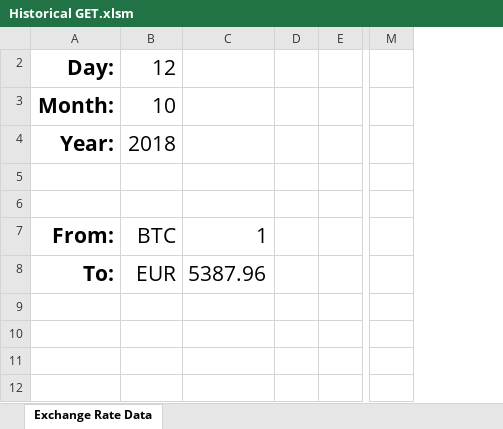
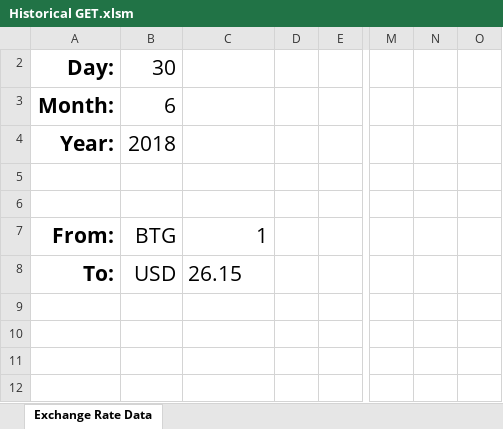
Before and after one commit to dmegaffi/VBA-GET-Requests, an Excel workbook: Historical GET.xlsm, sheet Exchange Rate Data, drawn as a sheet; only a part is shown, gaps mark what is left out; values as stored, in another font and other column widths than the file's, no borders; charts and pictures and table styles not drawn; removed rows and columns are numbered as before the commit, all else as after; the diff names each change by its address in the sheet, - before the commit and + after, or states it on an @@ line.

Commit message:
Update Historical GET.xlsm

```diff
--- a/Historical GET.xlsm (sheet Exchange Rate Data)
+++ b/Historical GET.xlsm (sheet Exchange Rate Data)
-column B, rows 2-8: 12 | 10 | 2018 |  |  | BTC | EUR
+column B, rows 2-8: 30 | 6 | 2018 |  |  | BTG | USD
@@ column N unhidden, empty @@
@@ column O unhidden, empty @@
-C8: 5387.96
+C8: 26.15
```
Also changed, not shown: hidden cells, charts or pictures.
